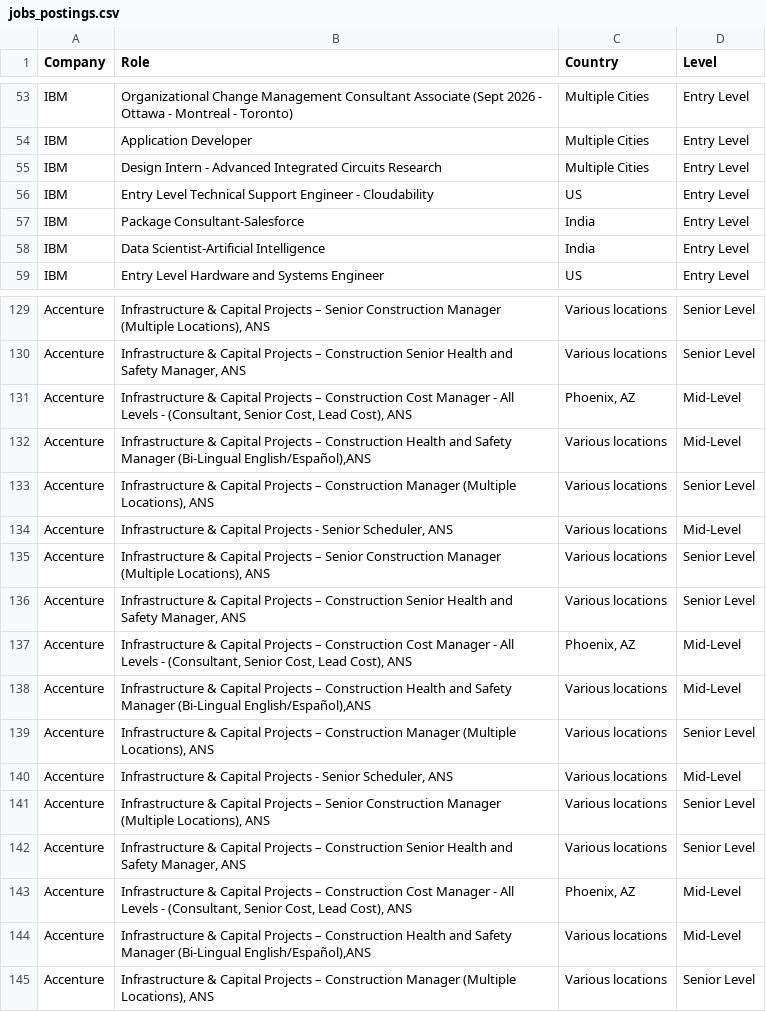
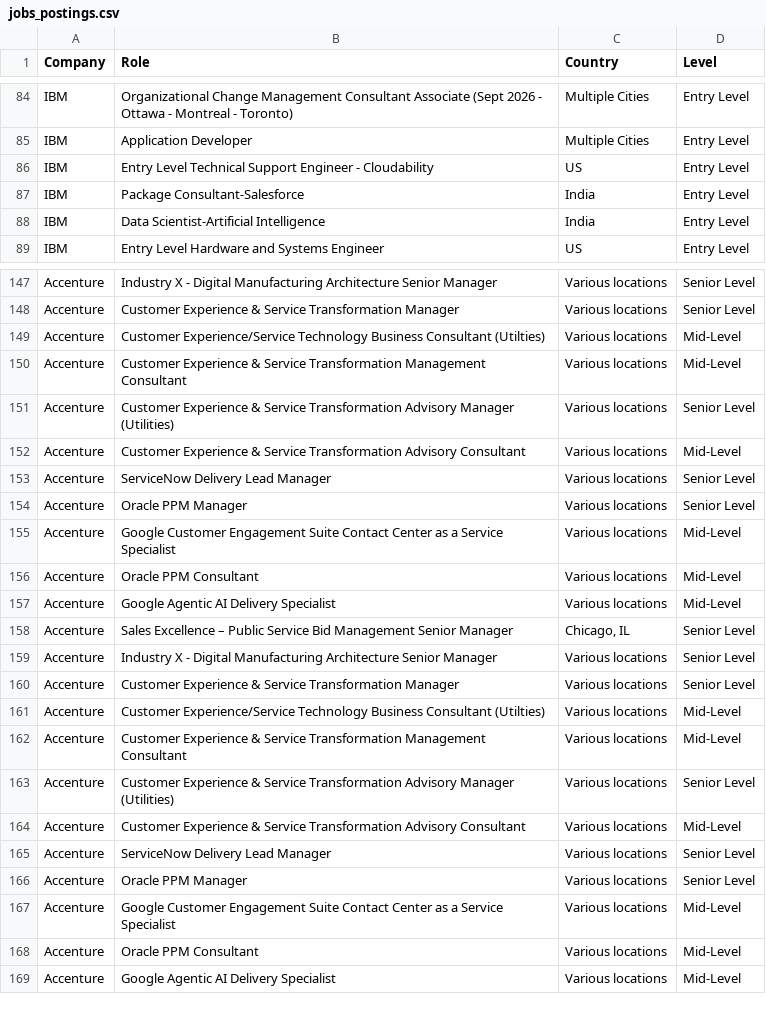
Before and after one commit to nefigarcia/outsourcing-analysis, a CSV file: jobs_postings.csv, drawn as a sheet; only a part is shown, gaps mark what is left out; addresses are those after the commit; the diff covers the shown part only; the diff names each change by its address in the sheet, - before the commit and + after, or states it on an @@ line.

```diff
--- a/jobs_postings.csv
+++ b/jobs_postings.csv
@@ row 55 moved to row 25: IBM @@
-B147 (Role): Infrastructure & Capital Projects – Senior Construction Manager (Multiple Locations), ANS
+B147 (Role): Industry X - Digital Manufacturing Architecture Senior Manager
-B148 (Role): Infrastructure & Capital Projects – Construction Senior Health and Safety Manager, ANS
+B148 (Role): Customer Experience & Service Transformation Manager
-B149 (Role): Infrastructure & Capital Projects – Construction Cost Manager - All Levels - (Consultant, Senior Cost, Lead Cost), ANS
+B149 (Role): Customer Experience/Service Technology Business Consultant (Utilties)
-C149 (Country): Phoenix, AZ
+C149 (Country): Various locations
-B150 (Role): Infrastructure & Capital Projects – Construction Health and Safety Manager (Bi-Lingual English/Español),ANS
+B150 (Role): Customer Experience & Service Transformation Management Consultant
-B151 (Role): Infrastructure & Capital Projects – Construction Manager (Multiple Locations), ANS
+B151 (Role): Customer Experience & Service Transformation Advisory Manager (Utilities)
-B152 (Role): Infrastructure & Capital Projects - Senior Scheduler, ANS
+B152 (Role): Customer Experience & Service Transformation Advisory Consultant
+row 153: Accenture | ServiceNow Delivery Lead Manager | Various locations | Senior Level
+row 154: Accenture | Oracle PPM Manager | Various locations | Senior Level
+row 155: Accenture | Google Customer Engagement Suite Contact Center as a Service Specialist | Various locations | Mid-Level
+row 156: Accenture | Oracle PPM Consultant | Various locations | Mid-Level
+row 157: Accenture | Google Agentic AI Delivery Specialist | Various locations | Mid-Level
+row 158: Accenture | Sales Excellence – Public Service Bid Management Senior Manager | Chicago, IL | Senior Level
-B159 (Role): Infrastructure & Capital Projects – Senior Construction Manager (Multiple Locations), ANS
+B159 (Role): Industry X - Digital Manufacturing Architecture Senior Manager
-B160 (Role): Infrastructure & Capital Projects – Construction Senior Health and Safety Manager, ANS
+B160 (Role): Customer Experience & Service Transformation Manager
-B161 (Role): Infrastructure & Capital Projects – Construction Cost Manager - All Levels - (Consultant, Senior Cost, Lead Cost), ANS
+B161 (Role): Customer Experience/Service Technology Business Consultant (Utilties)
-C161 (Country): Phoenix, AZ
+C161 (Country): Various locations
-B162 (Role): Infrastructure & Capital Projects – Construction Health and Safety Manager (Bi-Lingual English/Español),ANS
+B162 (Role): Customer Experience & Service Transformation Management Consultant
-B163 (Role): Infrastructure & Capital Projects – Construction Manager (Multiple Locations), ANS
+B163 (Role): Customer Experience & Service Transformation Advisory Manager (Utilities)
-B164 (Role): Infrastructure & Capital Projects - Senior Scheduler, ANS
+B164 (Role): Customer Experience & Service Transformation Advisory Consultant
-B165 (Role): Infrastructure & Capital Projects – Senior Construction Manager (Multiple Locations), ANS
+B165 (Role): ServiceNow Delivery Lead Manager
-B166 (Role): Infrastructure & Capital Projects – Construction Senior Health and Safety Manager, ANS
+B166 (Role): Oracle PPM Manager
-B167 (Role): Infrastructure & Capital Projects – Construction Cost Manager - All Levels - (Consultant, Senior Cost, Lead Cost), ANS
+B167 (Role): Google Customer Engagement Suite Contact Center as a Service Specialist
-C167 (Country): Phoenix, AZ
+C167 (Country): Various locations
-B168 (Role): Infrastructure & Capital Projects – Construction Health and Safety Manager (Bi-Lingual English/Español),ANS
+B168 (Role): Oracle PPM Consultant
-B169 (Role): Infrastructure & Capital Projects – Construction Manager (Multiple Locations), ANS
+B169 (Role): Google Agentic AI Delivery Specialist
-D169 (Level): Senior Level
+D169 (Level): Mid-Level
```
Also changed, not shown: 22 added rows, 4 removed rows, 32 moved rows and 9 edited cells elsewhere in this file.
